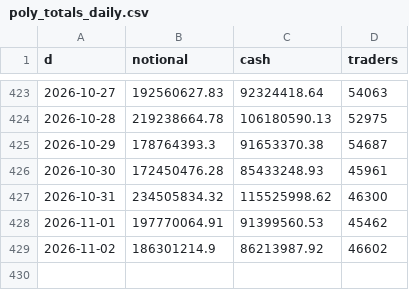
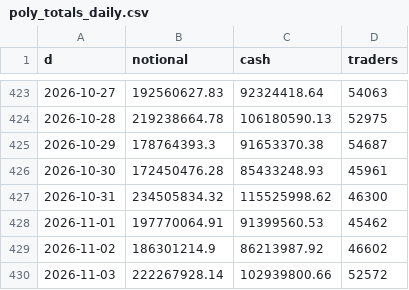
Before and after one commit to coreyjoshuamiller/prediction-market-public-metrics, a CSV file: data/poly_totals_daily.csv, drawn as a sheet; only a part is shown, gaps mark what is left out.

```diff
--- a/data/poly_totals_daily.csv
+++ b/data/poly_totals_daily.csv
@@ -429 +429,2 @@ d,notional,cash,traders
 2026-11-02,186301214.9,86213987.92,46602
+2026-11-03,222267928.14,102939800.66,52572
```
Also changed, not shown: data/pmus_daily.csv, data/predict_fee_flows.csv, 14 other files.
